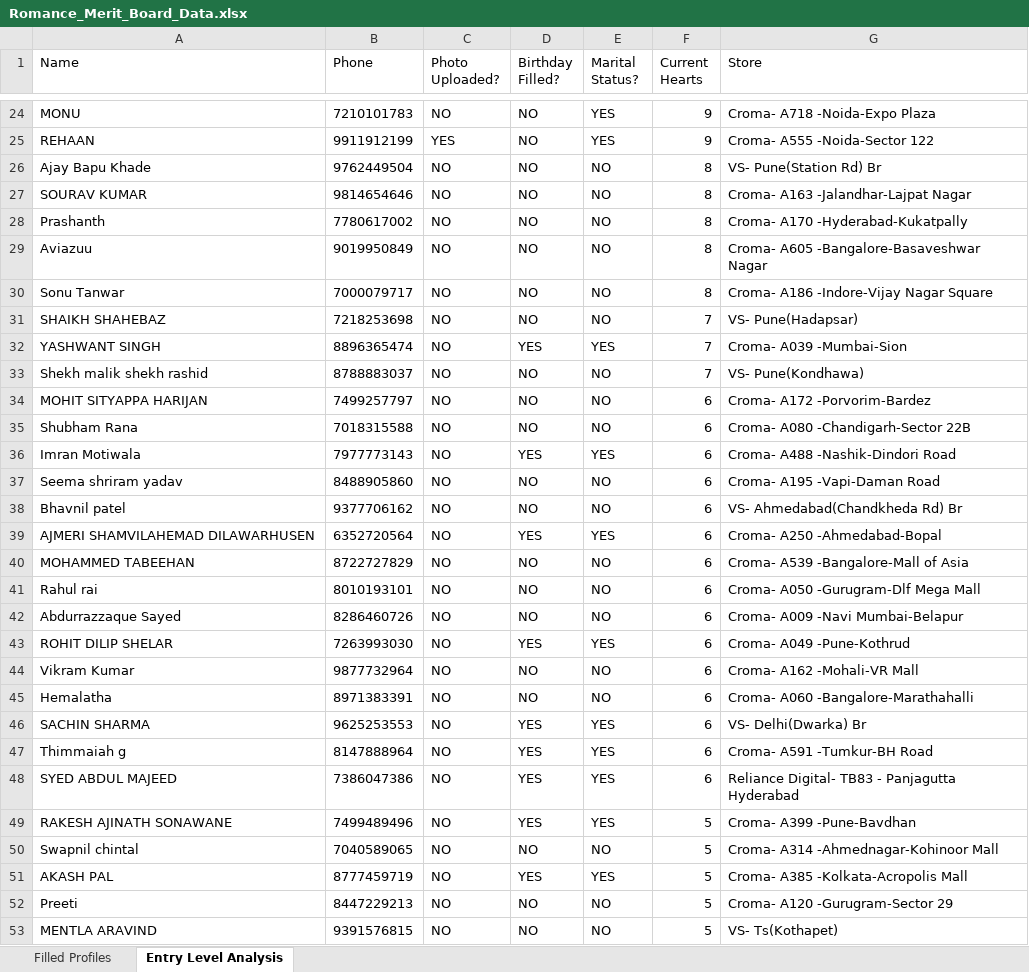
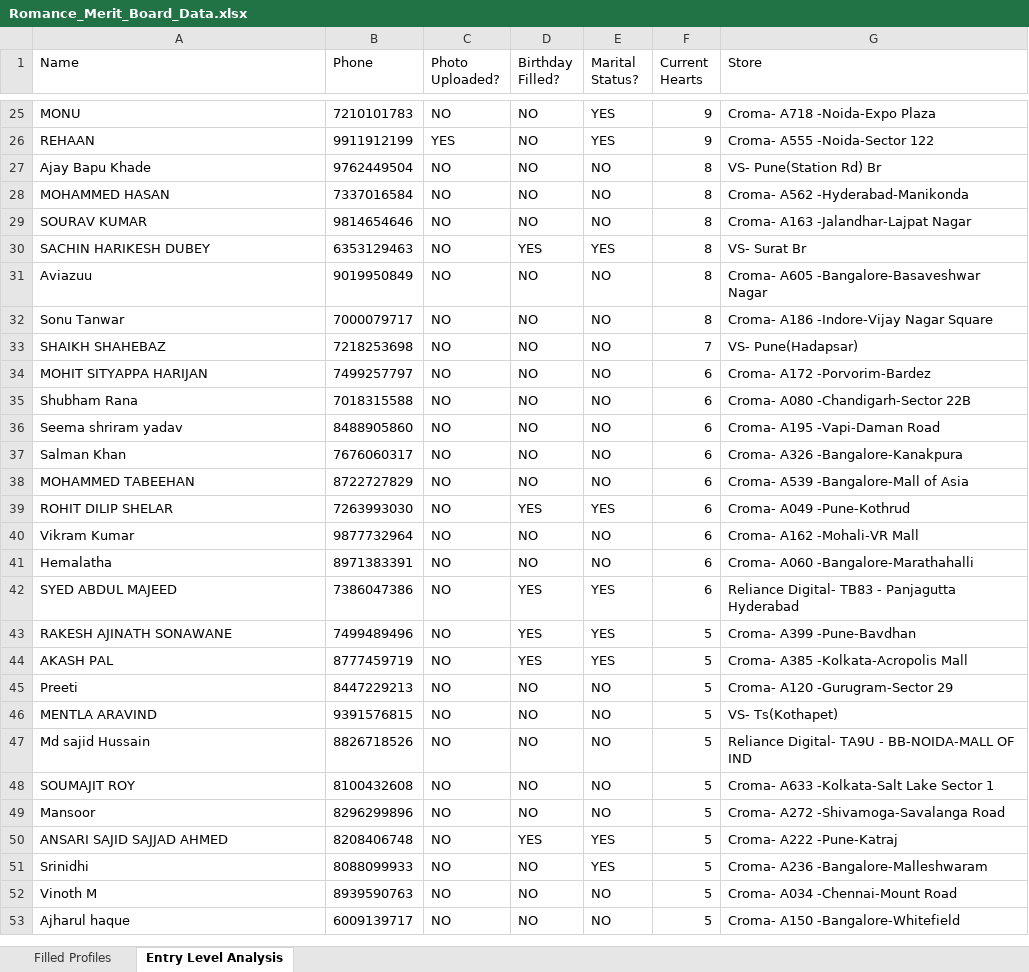
Before and after one commit to vishalshukla7551/SC-Engagement-Portal, an Excel workbook: Romance_Merit_Board_Data.xlsx, sheet Entry Level Analysis, drawn as a sheet; only a part is shown, gaps mark what is left out; the shorter side is filled out with more unchanged rows; values as stored, in another font and other column widths than the file's, no borders; removed rows and columns are numbered as before the commit, all else as after; the diff covers the shown part only; the diff names each change by its address in the sheet, - before the commit and + after, or states it on an @@ line.

```diff
--- a/Romance_Merit_Board_Data.xlsx (sheet Entry Level Analysis)
+++ b/Romance_Merit_Board_Data.xlsx (sheet Entry Level Analysis)
+row 28: MOHAMMED HASAN | 7337016584 | NO | NO | NO | 8 | Croma- A562 -Hyderabad-Manikonda
-row 28: Prashanth | 7780617002 | NO | NO | NO | 8 | Croma- A170 -Hyderabad-Kukatpally
+row 30: SACHIN HARIKESH DUBEY | 6353129463 | NO | YES | YES | 8 | VS- Surat Br
-row 32: YASHWANT SINGH | 8896365474 | NO | YES | YES | 7 | Croma- A039 -Mumbai-Sion
-row 33: Shekh malik shekh rashid | 8788883037 | NO | NO | NO | 7 | VS- Pune(Kondhawa)
-row 36: Imran Motiwala | 7977773143 | NO | YES | YES | 6 | Croma- A488 -Nashik-Dindori Road
-A37 (Name): Bhavnil patel
+A37 (Name): Salman Khan
-B37 (Phone): 9377706162
+B37 (Phone): 7676060317
-G37 (Store): VS- Ahmedabad(Chandkheda Rd) Br
+G37 (Store): Croma- A326 -Bangalore-Kanakpura
-row 39: AJMERI SHAMVILAHEMAD DILAWARHUSEN | 6352720564 | NO | YES | YES | 6 | Croma- A250 -Ahmedabad-Bopal
-row 41: Rahul rai | 8010193101 | NO | NO | NO | 6 | Croma- A050 -Gurugram-Dlf Mega Mall
-row 42: Abdurrazzaque Sayed | 8286460726 | NO | NO | NO | 6 | Croma- A009 -Navi Mumbai-Belapur
-row 46: SACHIN SHARMA | 9625253553 | NO | YES | YES | 6 | VS- Delhi(Dwarka) Br
-row 47: Thimmaiah g | 8147888964 | NO | YES | YES | 6 | Croma- A591 -Tumkur-BH Road
-row 50: Swapnil chintal | 7040589065 | NO | NO | NO | 5 | Croma- A314 -Ahmednagar-Kohinoor Mall
```
Also changed, not shown: 20 added rows, 12 removed rows and 13 edited cells elsewhere in this sheet, sheet Filled Profiles, Entry_Level_Users_Report.xlsx, 10 other files.
